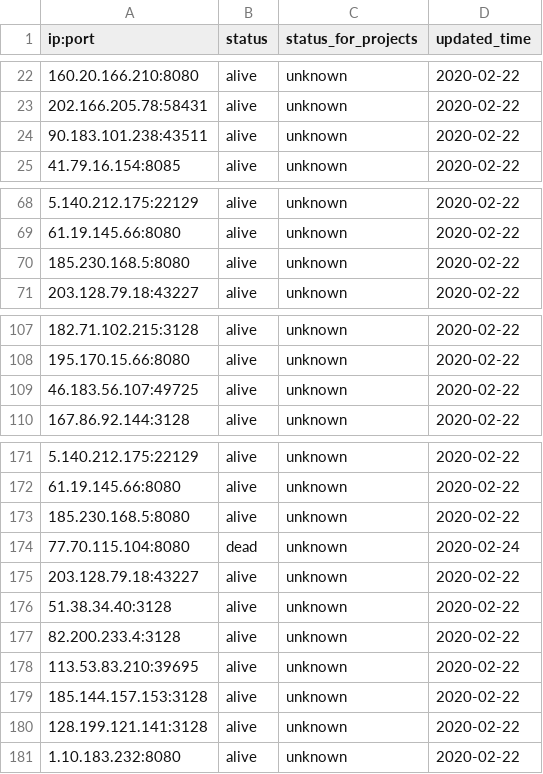
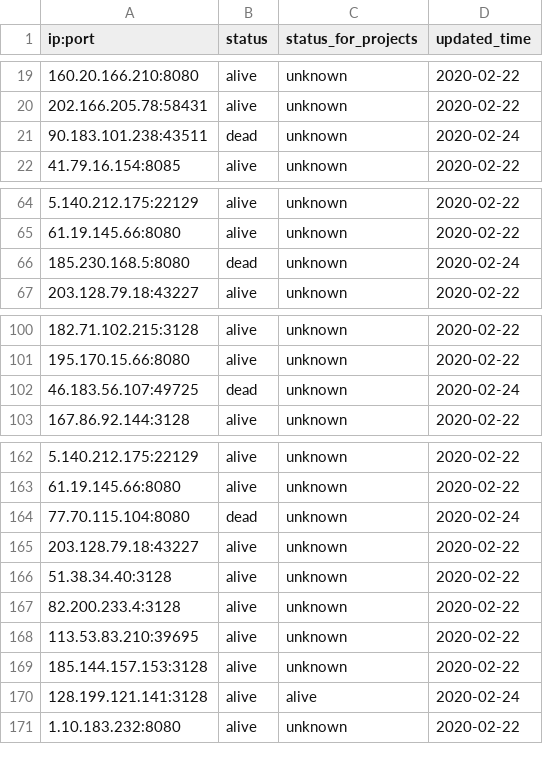
Before and after one commit to ebbsanchez/bettertouchtool-instagram-follower, a CSV file: datasets/proxies.csv, drawn as a sheet; only a part is shown, gaps mark what is left out; the diff covers the shown part only.

```diff
--- a/datasets/proxies.csv
+++ b/datasets/proxies.csv
@@ -23,3 +20,3 @@ ip:port,status,status_for_projects,updated_time
 202.166.205.78:58431,alive,unknown,2020-02-22
-90.183.101.238:43511,alive,unknown,2020-02-22
+90.183.101.238:43511,dead,unknown,2020-02-24
 41.79.16.154:8085,alive,unknown,2020-02-22
@@ -69,3 +65,3 @@ ip:port,status,status_for_projects,updated_time
 61.19.145.66:8080,alive,unknown,2020-02-22
-185.230.168.5:8080,alive,unknown,2020-02-22
+185.230.168.5:8080,dead,unknown,2020-02-24
 203.128.79.18:43227,alive,unknown,2020-02-22
@@ -108,3 +101,3 @@ ip:port,status,status_for_projects,updated_time
 195.170.15.66:8080,alive,unknown,2020-02-22
-46.183.56.107:49725,alive,unknown,2020-02-22
+46.183.56.107:49725,dead,unknown,2020-02-24
 167.86.92.144:3128,alive,unknown,2020-02-22
@@ -172,3 +163,2 @@ ip:port,status,status_for_projects,updated_time
 61.19.145.66:8080,alive,unknown,2020-02-22
-185.230.168.5:8080,alive,unknown,2020-02-22
 77.70.115.104:8080,dead,unknown,2020-02-24
@@ -179,3 +169,3 @@ ip:port,status,status_for_projects,updated_time
 185.144.157.153:3128,alive,unknown,2020-02-22
-128.199.121.141:3128,alive,unknown,2020-02-22
+128.199.121.141:3128,alive,alive,2020-02-24
 1.10.183.232:8080,alive,unknown,2020-02-22
```
Also changed, not shown: 10 removed rows and 14 edited cells elsewhere in this file, 3 other files.
